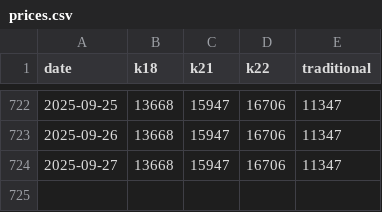
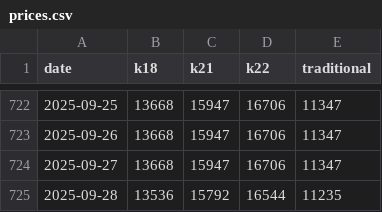
Before and after one commit to sjsakib/gold-price, a CSV file: fe/src/prices.csv, drawn as a sheet; only a part is shown, gaps mark what is left out.

Commit message:
[auto] updated prices

```diff
--- a/fe/src/prices.csv
+++ b/fe/src/prices.csv
@@ -724 +724,2 @@ date,k18,k21,k22,traditional
 2025-09-27,13668,15947,16706,11347
+2025-09-28,13536,15792,16544,11235
```
